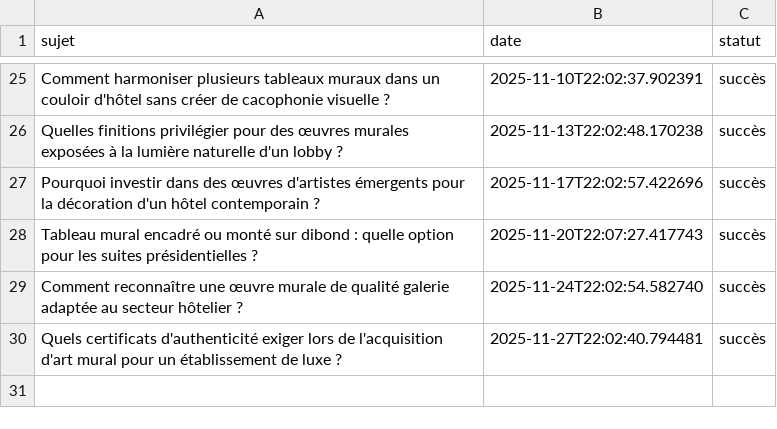
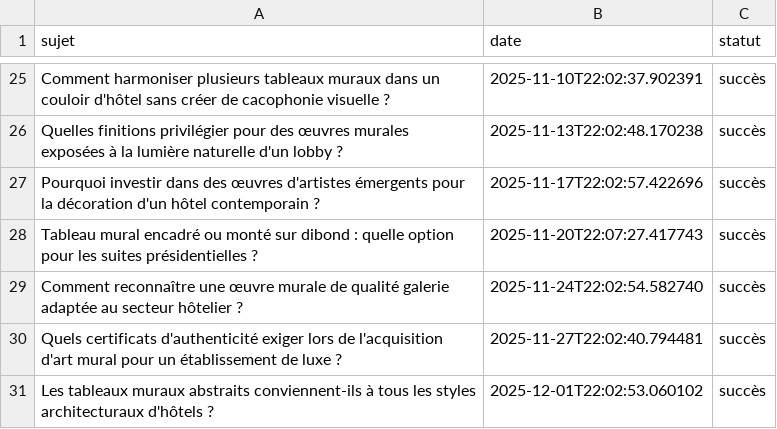
Before and after one commit to Metalosmose21/hotel-luxe-1, a CSV file: sujets_traites.csv, drawn as a sheet; only a part is shown, gaps mark what is left out.

```diff
--- a/sujets_traites.csv
+++ b/sujets_traites.csv
@@ -30 +30,2 @@ Comment reconnaître une œuvre murale de qualité galerie adaptée au secteur h
 Quels certificats d'authenticité exiger lors de l'acquisition d'art mural pour un établissement de luxe ?,2025-11-27T22:02:40.794481,succès
+Les tableaux muraux abstraits conviennent-ils à tous les styles architecturaux d'hôtels ?,2025-12-01T22:02:53.060102,succès
```
Also changed, not shown: sujets.csv.
